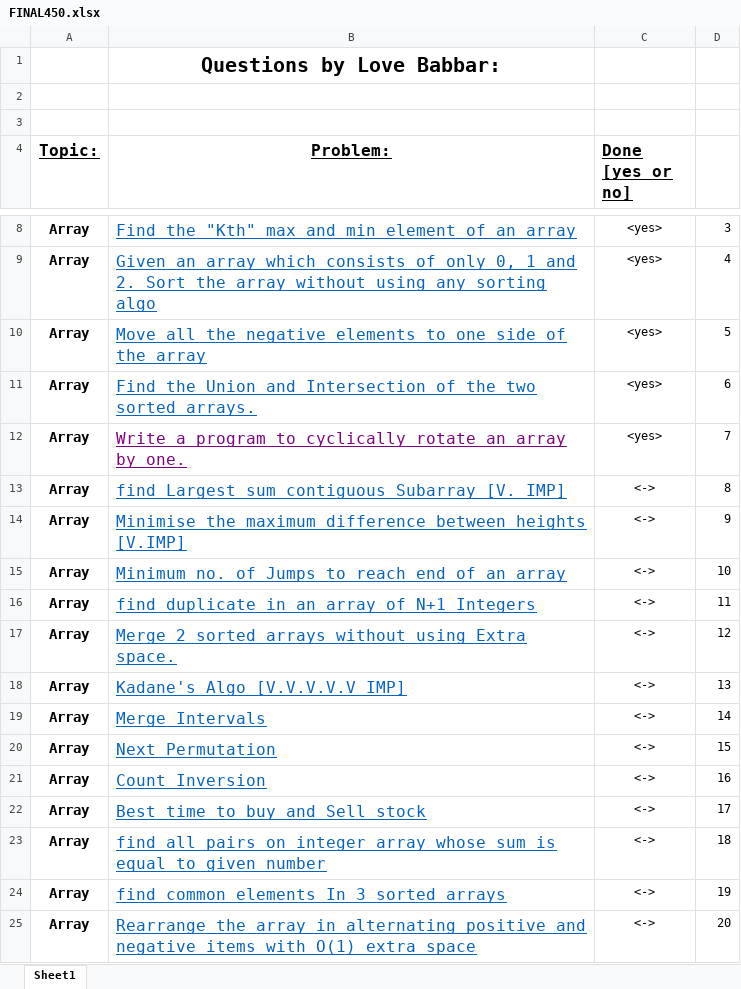
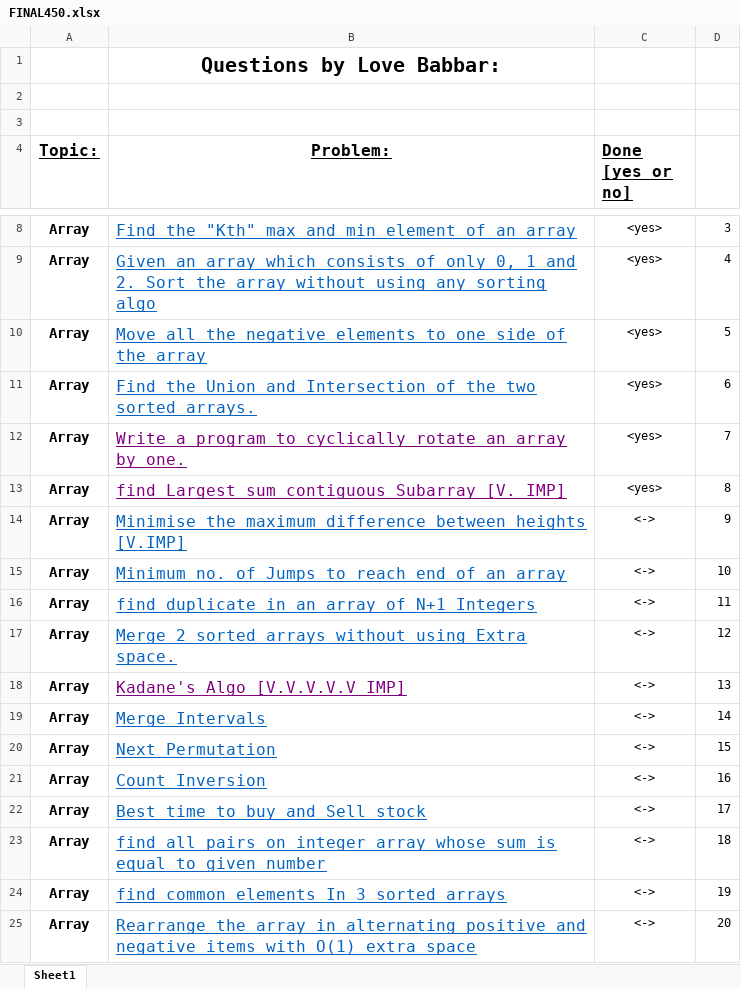
Before and after one commit to skshamagarwal/LoveBabbar450, an Excel workbook: FINAL450.xlsx, sheet Sheet1, drawn as a sheet; only a part is shown, gaps mark what is left out; values as stored, in another font and other column widths than the file's, no borders; the diff names each change by its address in the sheet, - before the commit and + after, or states it on an @@ line.

```diff
--- a/FINAL450.xlsx (sheet Sheet1)
+++ b/FINAL450.xlsx (sheet Sheet1)
-B13 text colour: #0563C1
+B13 text colour: #800080
-C13 (Done [yes or no]): <->
+C13 (Done [yes or no]): <yes>
-B18 text colour: #0563C1
+B18 text colour: #800080
```
Also changed, not shown: 1 other file.
